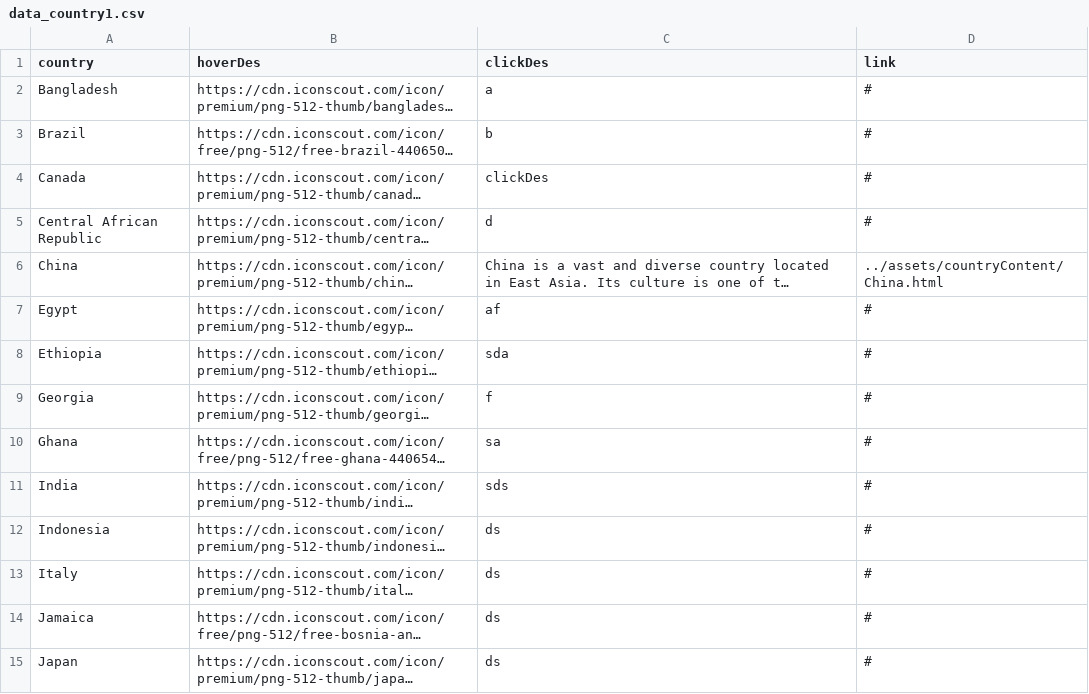
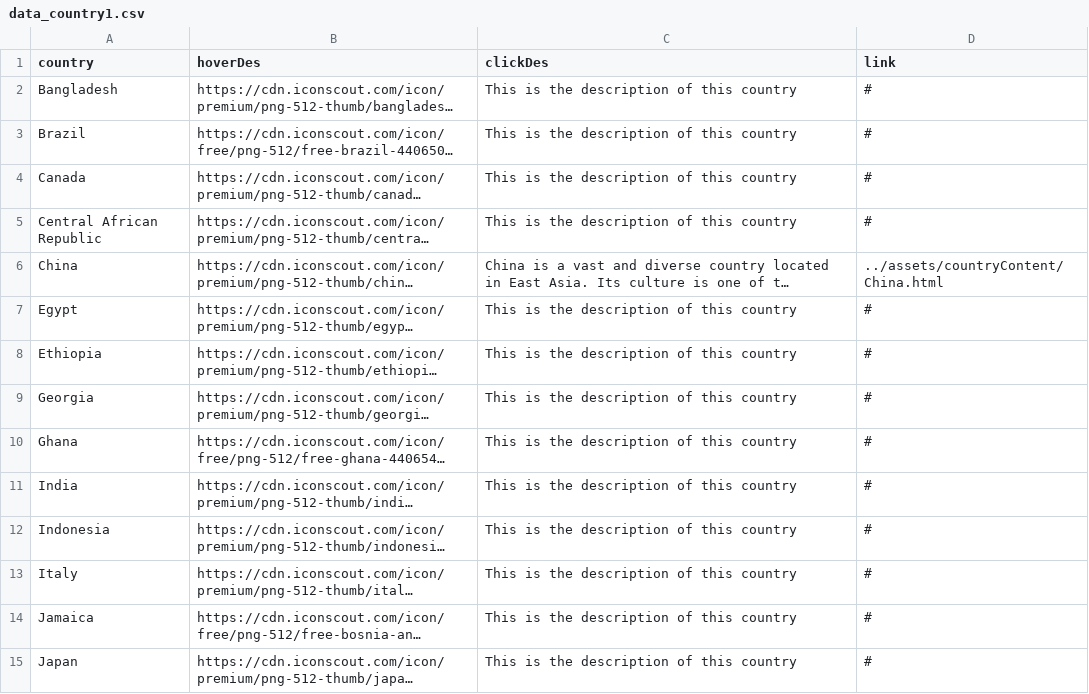
Before and after one commit to chuq2b2/DePauWanders2, a CSV file: mapImage/data_country1.csv, drawn as a sheet; only a part is shown; long unchanged cells end in …; the diff covers the shown part only; the diff names each change by its address in the sheet, - before the commit and + after, or states it on an @@ line.

Commit message:
Minh 7th fixed the country.csv file to make the website more professional

```diff
--- a/mapImage/data_country1.csv
+++ b/mapImage/data_country1.csv
-C2 (clickDes): a
+C2 (clickDes): This is the description of this country
-C3 (clickDes): b
+C3 (clickDes): This is the description of this country
-C4 (clickDes): clickDes
+C4 (clickDes): This is the description of this country
-C5 (clickDes): d
+C5 (clickDes): This is the description of this country
-C7 (clickDes): af
+C7 (clickDes): This is the description of this country
-C8 (clickDes): sda
+C8 (clickDes): This is the description of this country
-C9 (clickDes): f
+C9 (clickDes): This is the description of this country
-C10 (clickDes): sa
+C10 (clickDes): This is the description of this country
-C11 (clickDes): sds
+C11 (clickDes): This is the description of this country
-C12:C15 (clickDes): ds
+C12:C15 (clickDes): This is the description of this country
```
Also changed, not shown: 1 removed row and 21 edited cells elsewhere in this file.
